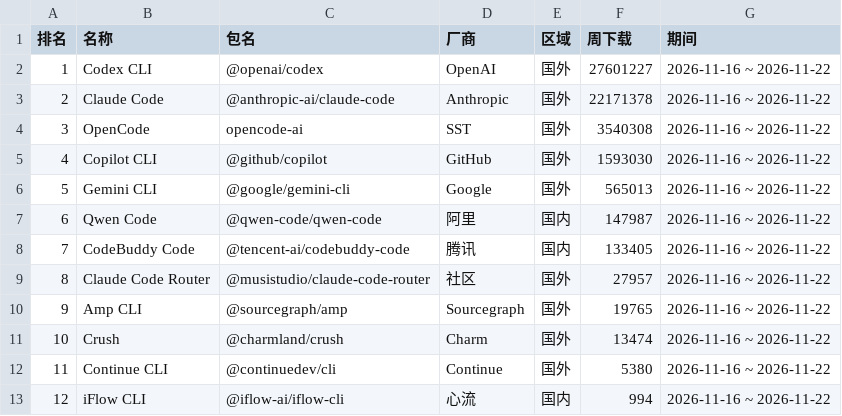
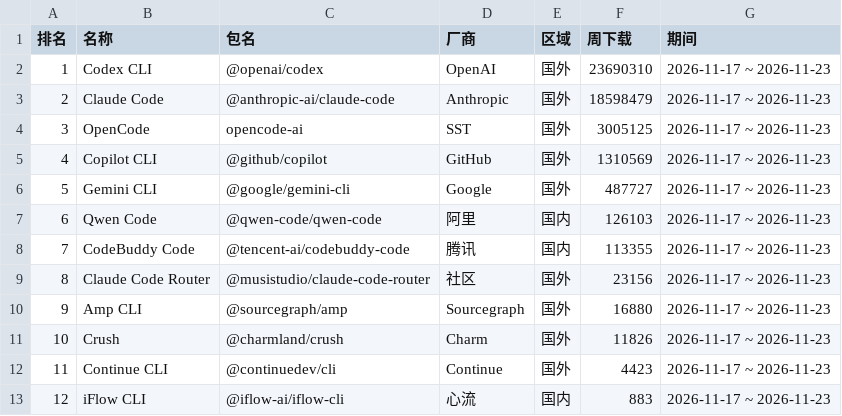
Before and after one commit to blackinkvc/pocket-llmcost, a CSV file: content/agent/榜/使用量-cli.csv, drawn as a sheet.

```diff
--- a/content/agent/榜/使用量-cli.csv
+++ b/content/agent/榜/使用量-cli.csv
@@ -1,13 +1,13 @@
 排名,名称,包名,厂商,区域,周下载,期间
-1,Codex CLI,@openai/codex,OpenAI,国外,27601227,2026-11-16 ~ 2026-11-22
-2,Claude Code,@anthropic-ai/claude-code,Anthropic,国外,22171378,2026-11-16 ~ 2026-11-22
-3,OpenCode,opencode-ai,SST,国外,3540308,2026-11-16 ~ 2026-11-22
-4,Copilot CLI,@github/copilot,GitHub,国外,1593030,2026-11-16 ~ 2026-11-22
-5,Gemini CLI,@google/gemini-cli,Google,国外,565013,2026-11-16 ~ 2026-11-22
-6,Qwen Code,@qwen-code/qwen-code,阿里,国内,147987,2026-11-16 ~ 2026-11-22
-7,CodeBuddy Code,@tencent-ai/codebuddy-code,腾讯,国内,133405,2026-11-16 ~ 2026-11-22
-8,Claude Code Router,@musistudio/claude-code-router,社区,国外,27957,2026-11-16 ~ 2026-11-22
-9,Amp CLI,@sourcegraph/amp,Sourcegraph,国外,19765,2026-11-16 ~ 2026-11-22
-10,Crush,@charmland/crush,Charm,国外,13474,2026-11-16 ~ 2026-11-22
-11,Continue CLI,@continuedev/cli,Continue,国外,5380,2026-11-16 ~ 2026-11-22
-12,iFlow CLI,@iflow-ai/iflow-cli,心流,国内,994,2026-11-16 ~ 2026-11-22
+1,Codex CLI,@openai/codex,OpenAI,国外,23690310,2026-11-17 ~ 2026-11-23
+2,Claude Code,@anthropic-ai/claude-code,Anthropic,国外,18598479,2026-11-17 ~ 2026-11-23
+3,OpenCode,opencode-ai,SST,国外,3005125,2026-11-17 ~ 2026-11-23
+4,Copilot CLI,@github/copilot,GitHub,国外,1310569,2026-11-17 ~ 2026-11-23
+5,Gemini CLI,@google/gemini-cli,Google,国外,487727,2026-11-17 ~ 2026-11-23
+6,Qwen Code,@qwen-code/qwen-code,阿里,国内,126103,2026-11-17 ~ 2026-11-23
+7,CodeBuddy Code,@tencent-ai/codebuddy-code,腾讯,国内,113355,2026-11-17 ~ 2026-11-23
+8,Claude Code Router,@musistudio/claude-code-router,社区,国外,23156,2026-11-17 ~ 2026-11-23
+9,Amp CLI,@sourcegraph/amp,Sourcegraph,国外,16880,2026-11-17 ~ 2026-11-23
+10,Crush,@charmland/crush,Charm,国外,11826,2026-11-17 ~ 2026-11-23
+11,Continue CLI,@continuedev/cli,Continue,国外,4423,2026-11-17 ~ 2026-11-23
+12,iFlow CLI,@iflow-ai/iflow-cli,心流,国内,883,2026-11-17 ~ 2026-11-23
```
Also changed, not shown: content/agent/榜/mcp服务器.csv, content/agent/榜/使用量-ide.csv, 24 other files.
